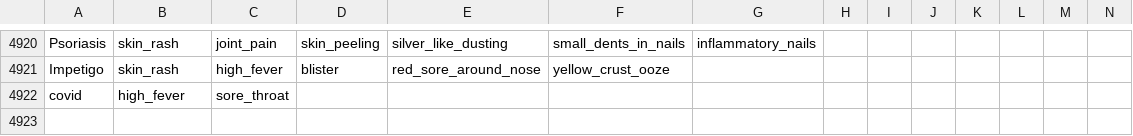
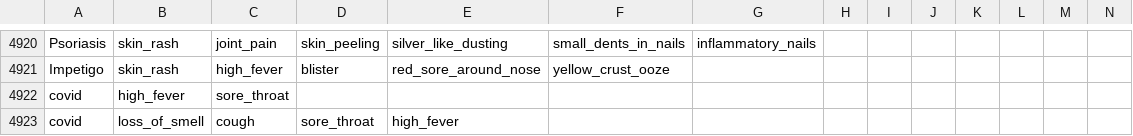
Before and after one commit to Prashreet10/symptoms_based_disease_recognition, a CSV file: dataset/dataset.csv, drawn as a sheet; only a part is shown, gaps mark what is left out; rows hold the shown columns only; the diff names each change by its address in the sheet, - before the commit and + after, or states it on an @@ line.

```diff
--- a/dataset/dataset.csv
+++ b/dataset/dataset.csv
+row 4923: covid | loss_of_smell | cough | sore_throat | high_fever
```
Also changed, not shown: 7 other files.
